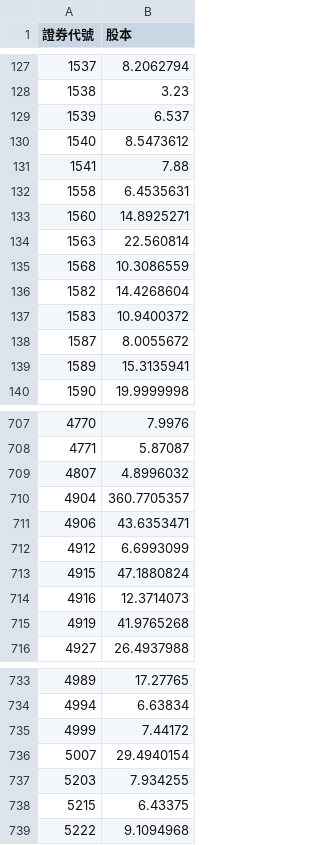
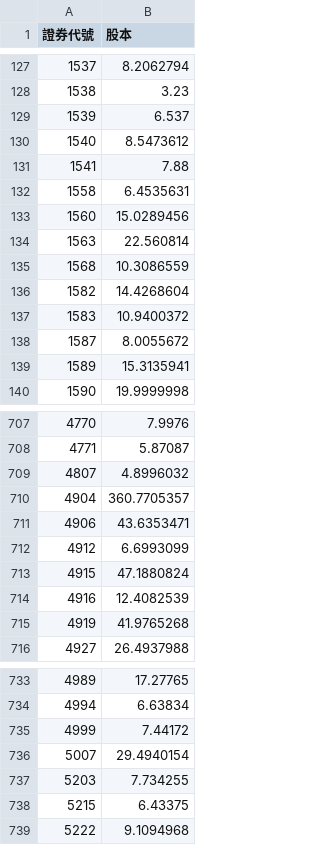
Before and after one commit to lucaslu8812-maker/Short_Sale_Utilization_Rate-Listed_Stocks, a CSV file: cap.csv, drawn as a sheet; only a part is shown, gaps mark what is left out.

```diff
--- a/cap.csv
+++ b/cap.csv
@@ -132,3 +132,3 @@
 1558,6.4535631
-1560,14.8925271
+1560,15.0289456
 1563,22.560814
@@ -713,3 +713,3 @@
 4915,47.1880824
-4916,12.3714073
+4916,12.4082539
 4919,41.9765268
@@ -736,3 +736,3 @@
 5007,29.4940154
-5203,7.934255
+5203,7.734255
 5215,6.43375
```
